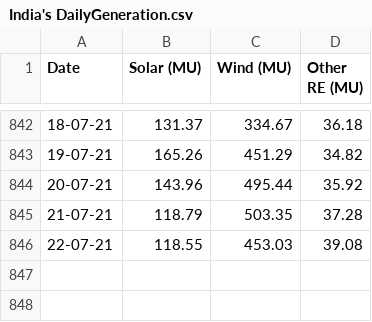
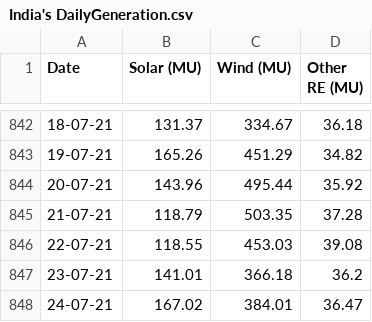
Before and after one commit to NaveenkumarC14/Energy, a CSV file: India's DailyGeneration.csv, drawn as a sheet; only a part is shown, gaps mark what is left out; the diff names each change by its address in the sheet, - before the commit and + after, or states it on an @@ line.

Commit message:
Update India's DailyGeneration.csv

```diff
--- a/India's DailyGeneration.csv
+++ b/India's DailyGeneration.csv
+row 847: 23-07-21 | 141.01 | 366.18 | 36.2
+row 848: 24-07-21 | 167.02 | 384.01 | 36.47
```
